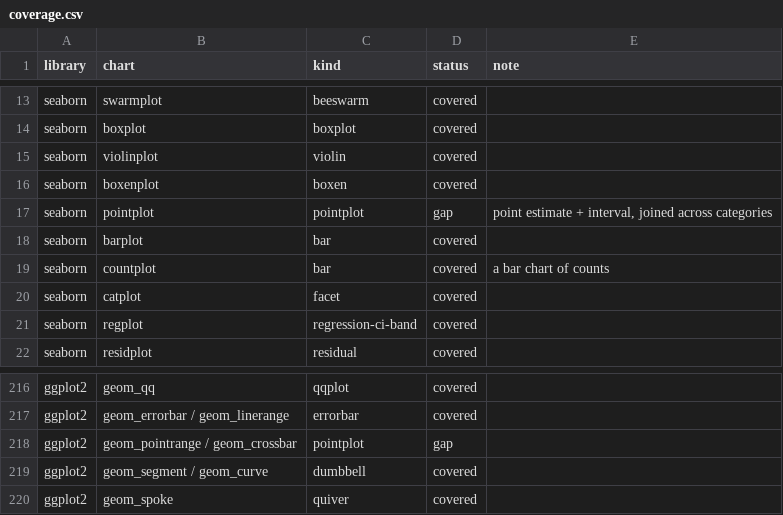
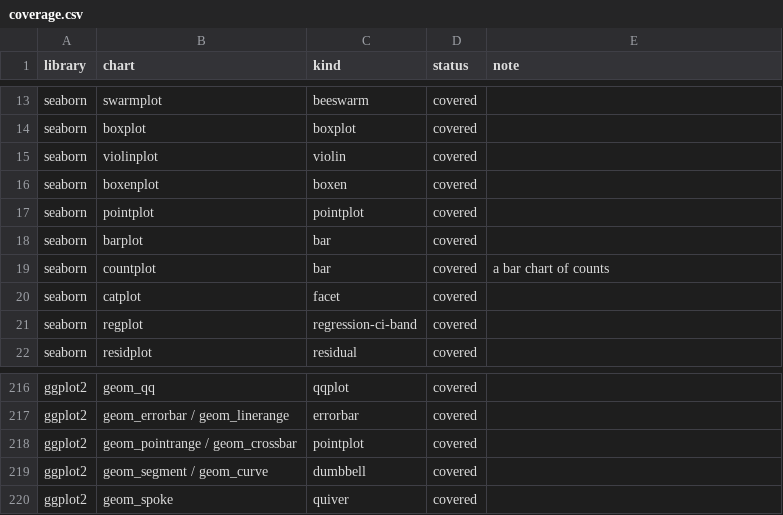
Before and after one commit to warith-harchaoui/sprezzature-figures, a CSV file: coverage.csv, drawn as a sheet; only a part is shown, gaps mark what is left out.

Commit message:
feat(pointplot): une estimation par groupe, son intervalle, et le n qui est derrière
La figure dans laquelle une comparaison de modèles finit : un point par
jeu de données et par méthode, l'étendue des exécutions répétées autour.

Deux choses que la plupart des versions omettent sont écrites ici :

- **Ce qu'est la barre.** Toutes les bibliothèques en tracent une et
  presque aucune ne dit s'il s'agit d'un écart-type, d'une erreur type,
  d'un intervalle à 95 % ou d'une bande de rééchantillonnage — qui
  diffèrent d'un facteur trois sur les mêmes données. L'intervalle est
  calculé et son calcul est imprimé : moyenne ± 1,96 erreur type.
  L'approximation normale plutôt qu'un bootstrap parce qu'un intervalle qui
  bouge d'un rendu à l'autre est pire qu'un intervalle un peu prudent.
- **Le n.** Une moyenne de trois exécutions et une moyenne de trois cents
  se dessinent pareil. Chaque point porte le sien, de sorte qu'une barre
  large parce que les données sont bruitées se distingue d'une barre large
  parce qu'il n'y a presque rien.

Et le sous-titre refuse l'inférence que la forme invite : des barres qui
se chevauchent ne sont pas un test.

Deux passes de Ralph. Les trois étiquettes de droite s'imprimaient
exactement l'une sur l'autre — leurs lignes finissent à un millième près —
d'où un empilement par position souhaitée. Les graduations tombaient sur
0,89 et 0,77, ce qui se lit comme des données plutôt que comme un axe :
c'est le *pas* qu'il faut arrondir avant de s'écarter des données.

Et un défaut de fond trouvé en regardant : la première série de données
s'étalait de 0,60 à 0,96, et sur un axe commun les intervalles — le sujet
même de la figure — tombaient sous le pixel. Les cinq jeux sont resserrés,
et la docstring dit la règle : un point plot sur des groupes dont les
niveaux diffèrent de dizaines de points est le mauvais graphique pour ces
groupes, `facet` leur donne chacun son échelle.

```diff
--- a/coverage.csv
+++ b/coverage.csv
@@ -16,3 +16,3 @@ seaborn,violinplot,violin,covered,
 seaborn,boxenplot,boxen,covered,
-seaborn,pointplot,pointplot,gap,"point estimate + interval, joined across categories"
+seaborn,pointplot,pointplot,covered,
 seaborn,barplot,bar,covered,
@@ -217,3 +217,3 @@ ggplot2,geom_qq,qqplot,covered,
 ggplot2,geom_errorbar / geom_linerange,errorbar,covered,
-ggplot2,geom_pointrange / geom_crossbar,pointplot,gap,
+ggplot2,geom_pointrange / geom_crossbar,pointplot,covered,
 ggplot2,geom_segment / geom_curve,dumbbell,covered,
```
Also changed, not shown: 16 other files.
